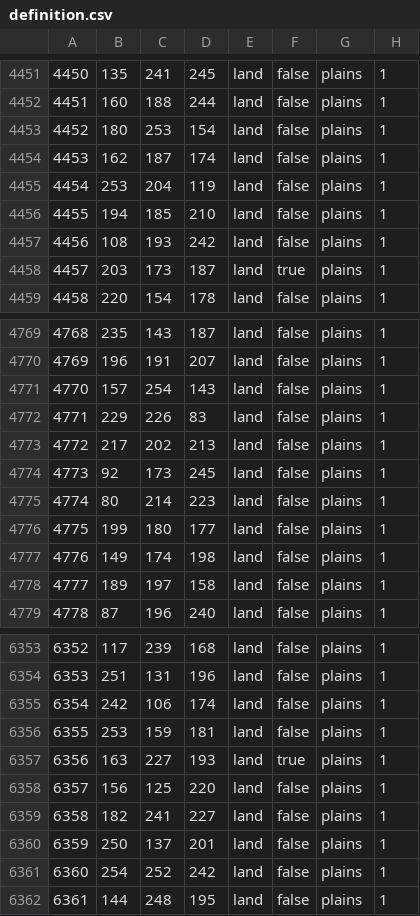
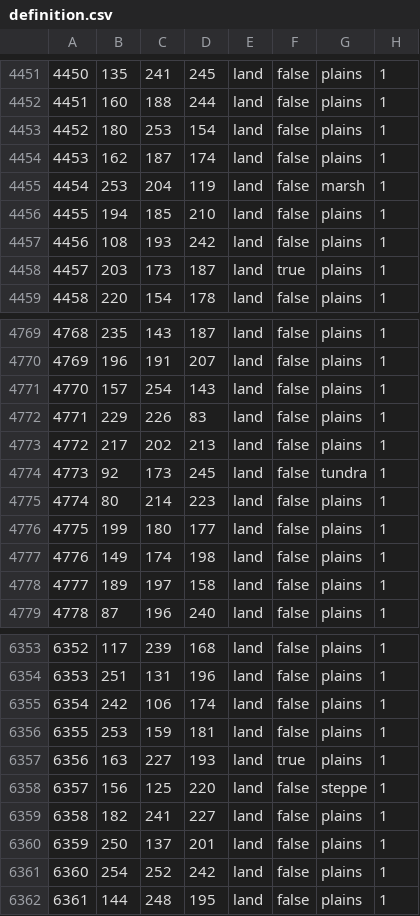
Before and after one commit to With-Babs-Team/welkha_fantasy_game, a CSV file: map/definition.csv, drawn as a sheet; only a part is shown, gaps mark what is left out; the diff covers the shown part only.

```diff
--- a/map/definition.csv
+++ b/map/definition.csv
@@ -4454,3 +4454,3 @@
 4453;162;187;174;land;false;plains;1
-4454;253;204;119;land;false;plains;1
+4454;253;204;119;land;false;marsh;1
 4455;194;185;210;land;false;plains;1
@@ -4773,3 +4773,3 @@
 4772;217;202;213;land;false;plains;1
-4773;92;173;245;land;false;plains;1
+4773;92;173;245;land;false;tundra;1
 4774;80;214;223;land;false;plains;1
@@ -6357,3 +6357,3 @@
 6356;163;227;193;land;true;plains;1
-6357;156;125;220;land;false;plains;1
+6357;156;125;220;land;false;steppe;1
 6358;182;241;227;land;false;plains;1
```
Also changed, not shown: 5 edited cells elsewhere in this file, 12 other files.
